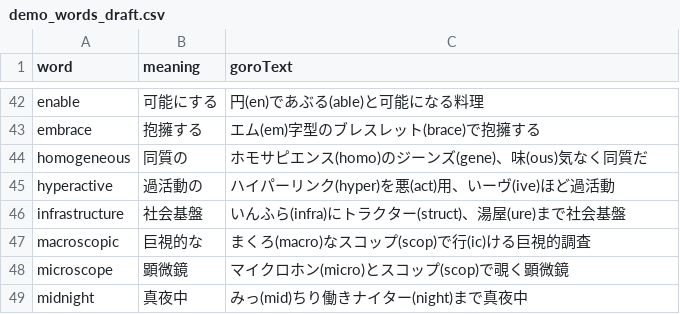
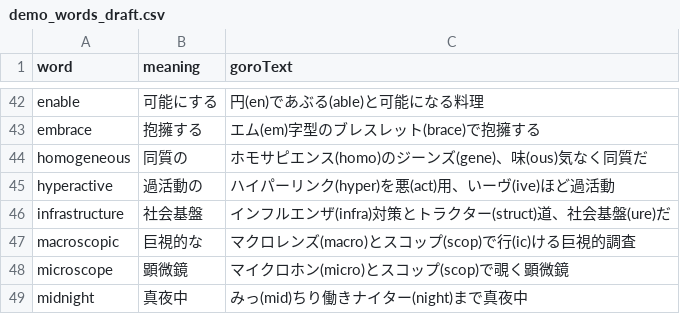
Before and after one commit to gmgngnm/setsuguro, a CSV file: demo_words_draft.csv, drawn as a sheet; only a part is shown, gaps mark what is left out.

```diff
--- a/demo_words_draft.csv
+++ b/demo_words_draft.csv
@@ -45,4 +45,4 @@
 "hyperactive","過活動の","ハイパーリンク(hyper)を悪(act)用、いーヴ(ive)ほど過活動"
-"infrastructure","社会基盤","いんふら(infra)にトラクター(struct)、湯屋(ure)まで社会基盤"
-"macroscopic","巨視的な","まくろ(macro)なスコップ(scop)で行(ic)ける巨視的調査"
+"infrastructure","社会基盤","インフルエンザ(infra)対策とトラクター(struct)道、社会基盤(ure)だ"
+"macroscopic","巨視的な","マクロレンズ(macro)とスコップ(scop)で行(ic)ける巨視的調査"
 "microscope","顕微鏡","マイクロホン(micro)とスコップ(scop)で覗く顕微鏡"
```
